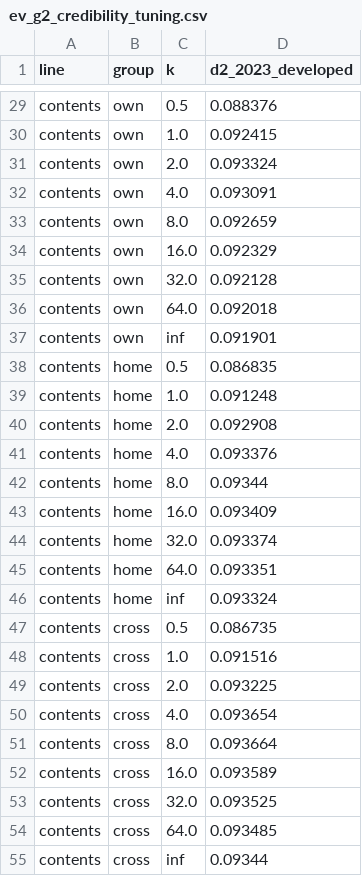
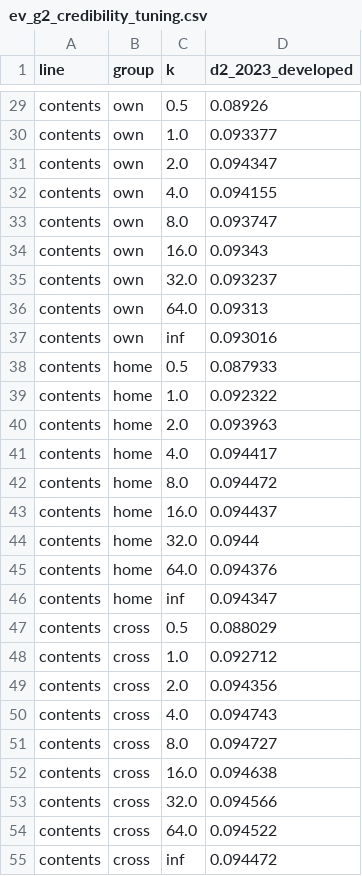
Before and after one commit to almac09/iaa-hackathon-2026, a CSV file: workings/contents/replication/audit/evidence/glm_lines/ev_g2_credibility_tuning.csv, drawn as a sheet; only a part is shown, gaps mark what is left out; the diff covers the shown part only; the diff names each change by its address in the sheet, - before the commit and + after, or states it on an @@ line.

```diff
--- a/workings/contents/replication/audit/evidence/glm_lines/ev_g2_credibility_tuning.csv
+++ b/workings/contents/replication/audit/evidence/glm_lines/ev_g2_credibility_tuning.csv
-D29 (d2_2023_developed): 0.088376
+D29 (d2_2023_developed): 0.08926
-D30 (d2_2023_developed): 0.092415
+D30 (d2_2023_developed): 0.093377
-D31 (d2_2023_developed): 0.093324
+D31 (d2_2023_developed): 0.094347
-D32 (d2_2023_developed): 0.093091
+D32 (d2_2023_developed): 0.094155
-D33 (d2_2023_developed): 0.092659
+D33 (d2_2023_developed): 0.093747
-D34 (d2_2023_developed): 0.092329
+D34 (d2_2023_developed): 0.09343
-D35 (d2_2023_developed): 0.092128
+D35 (d2_2023_developed): 0.093237
-D36 (d2_2023_developed): 0.092018
+D36 (d2_2023_developed): 0.09313
-D37 (d2_2023_developed): 0.091901
+D37 (d2_2023_developed): 0.093016
-D38 (d2_2023_developed): 0.086835
+D38 (d2_2023_developed): 0.087933
-D39 (d2_2023_developed): 0.091248
+D39 (d2_2023_developed): 0.092322
-D40 (d2_2023_developed): 0.092908
+D40 (d2_2023_developed): 0.093963
-D41 (d2_2023_developed): 0.093376
+D41 (d2_2023_developed): 0.094417
-D42 (d2_2023_developed): 0.09344
+D42 (d2_2023_developed): 0.094472
-D43 (d2_2023_developed): 0.093409
+D43 (d2_2023_developed): 0.094437
-D44 (d2_2023_developed): 0.093374
+D44 (d2_2023_developed): 0.0944
-D45 (d2_2023_developed): 0.093351
+D45 (d2_2023_developed): 0.094376
-D46 (d2_2023_developed): 0.093324
+D46 (d2_2023_developed): 0.094347
-D47 (d2_2023_developed): 0.086735
+D47 (d2_2023_developed): 0.088029
-D48 (d2_2023_developed): 0.091516
+D48 (d2_2023_developed): 0.092712
-D49 (d2_2023_developed): 0.093225
+D49 (d2_2023_developed): 0.094356
-D50 (d2_2023_developed): 0.093654
+D50 (d2_2023_developed): 0.094743
-D51 (d2_2023_developed): 0.093664
+D51 (d2_2023_developed): 0.094727
-D52 (d2_2023_developed): 0.093589
+D52 (d2_2023_developed): 0.094638
-D53 (d2_2023_developed): 0.093525
+D53 (d2_2023_developed): 0.094566
-D54 (d2_2023_developed): 0.093485
+D54 (d2_2023_developed): 0.094522
-D55 (d2_2023_developed): 0.09344
+D55 (d2_2023_developed): 0.094472
```
Also changed, not shown: 45 edited cells elsewhere in this file, workings/contents/replication/audit/evidence/glm_lines/ev_g1_tuning.csv, workings/contents/replication/audit/evidence/glm_lines/ev_g3_backtest_2024.csv, 16 other files.
